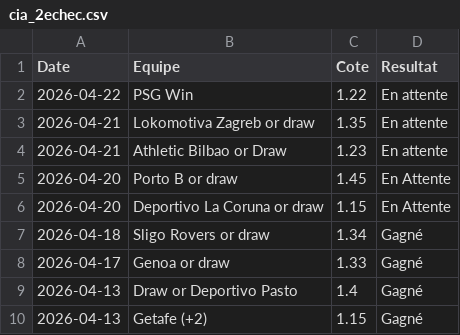
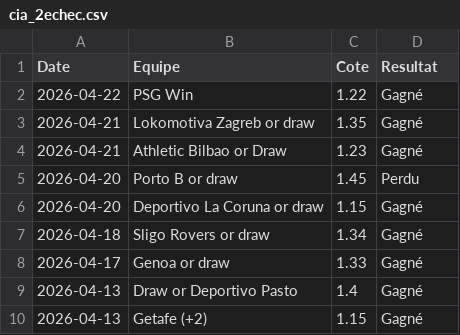
Before and after one commit to LorEri2/MoyennesGlissantes, a CSV file: cia_2echec.csv, drawn as a sheet; only a part is shown.

```diff
--- a/cia_2echec.csv
+++ b/cia_2echec.csv
@@ -1,7 +1,7 @@
 Date,Equipe,Cote,Resultat
-2026-04-22,PSG Win,1.22,En attente
-2026-04-21,Lokomotiva Zagreb or draw,1.35,En attente
-2026-04-21,Athletic Bilbao or Draw,1.23,En attente
-2026-04-20,Porto B or draw,1.45,En Attente
-2026-04-20,Deportivo La Coruna or draw,1.15,En Attente
+2026-04-22,PSG Win,1.22,Gagné
+2026-04-21,Lokomotiva Zagreb or draw,1.35,Gagné
+2026-04-21,Athletic Bilbao or Draw,1.23,Gagné
+2026-04-20,Porto B or draw,1.45,Perdu
+2026-04-20,Deportivo La Coruna or draw,1.15,Gagné
 2026-04-18,Sligo Rovers or draw,1.34,Gagné
```
Also changed, not shown: moy_glissante_2e.csv, paris_overs.csv, 2 other files.
